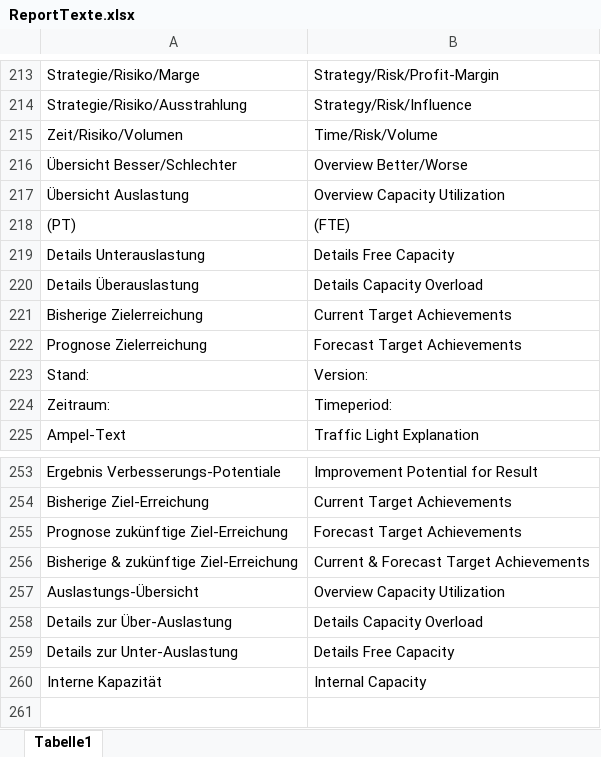
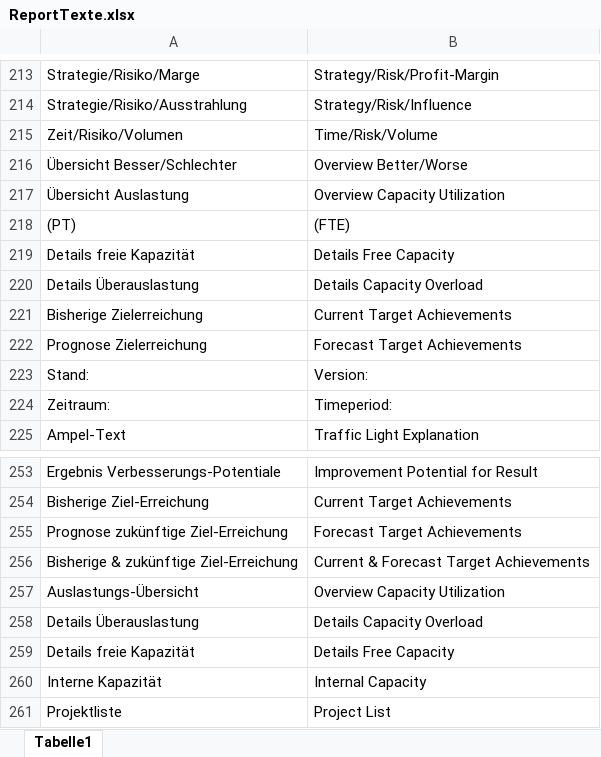
Before and after one commit to visbo-open-source/visbo-projectboard, an Excel workbook: Projectboard/ClassLibrary1/ReportTexte.xlsx, sheet Tabelle1, drawn as a sheet; only a part is shown, gaps mark what is left out; values as stored, in another font and other column widths than the file's, no borders; the diff names each change by its address in the sheet, - before the commit and + after, or states it on an @@ line.

```diff
--- a/Projectboard/ClassLibrary1/ReportTexte.xlsx (sheet Tabelle1)
+++ b/Projectboard/ClassLibrary1/ReportTexte.xlsx (sheet Tabelle1)
-A219: Details Unterauslastung
+A219: Details freie Kapazität
-A258: Details zur Über-Auslastung
+A258: Details Überauslastung
-A259: Details zur Unter-Auslastung
+A259: Details freie Kapazität
+row 261: Projektliste | Project List
```
Also changed, not shown: 10 other files.
